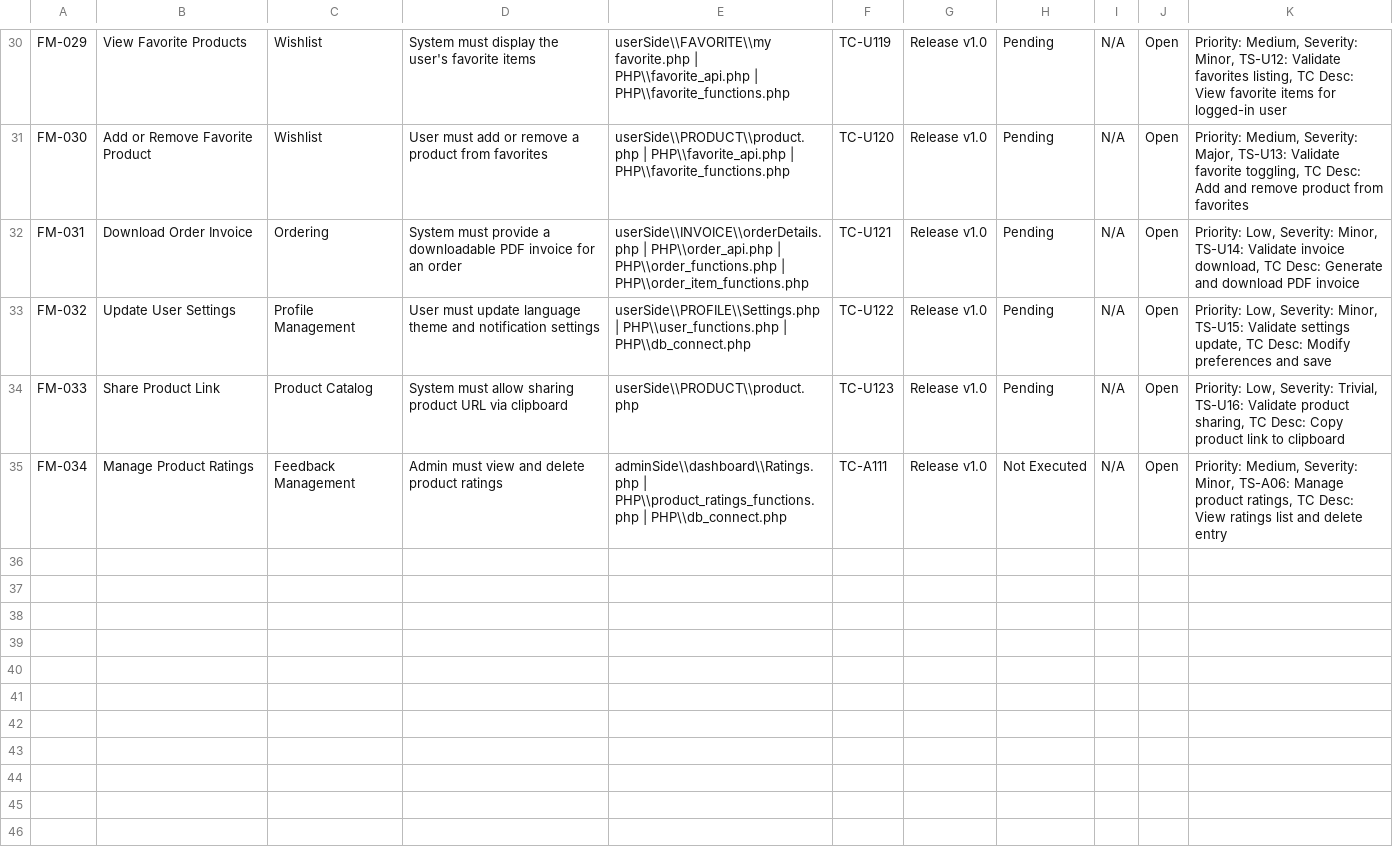
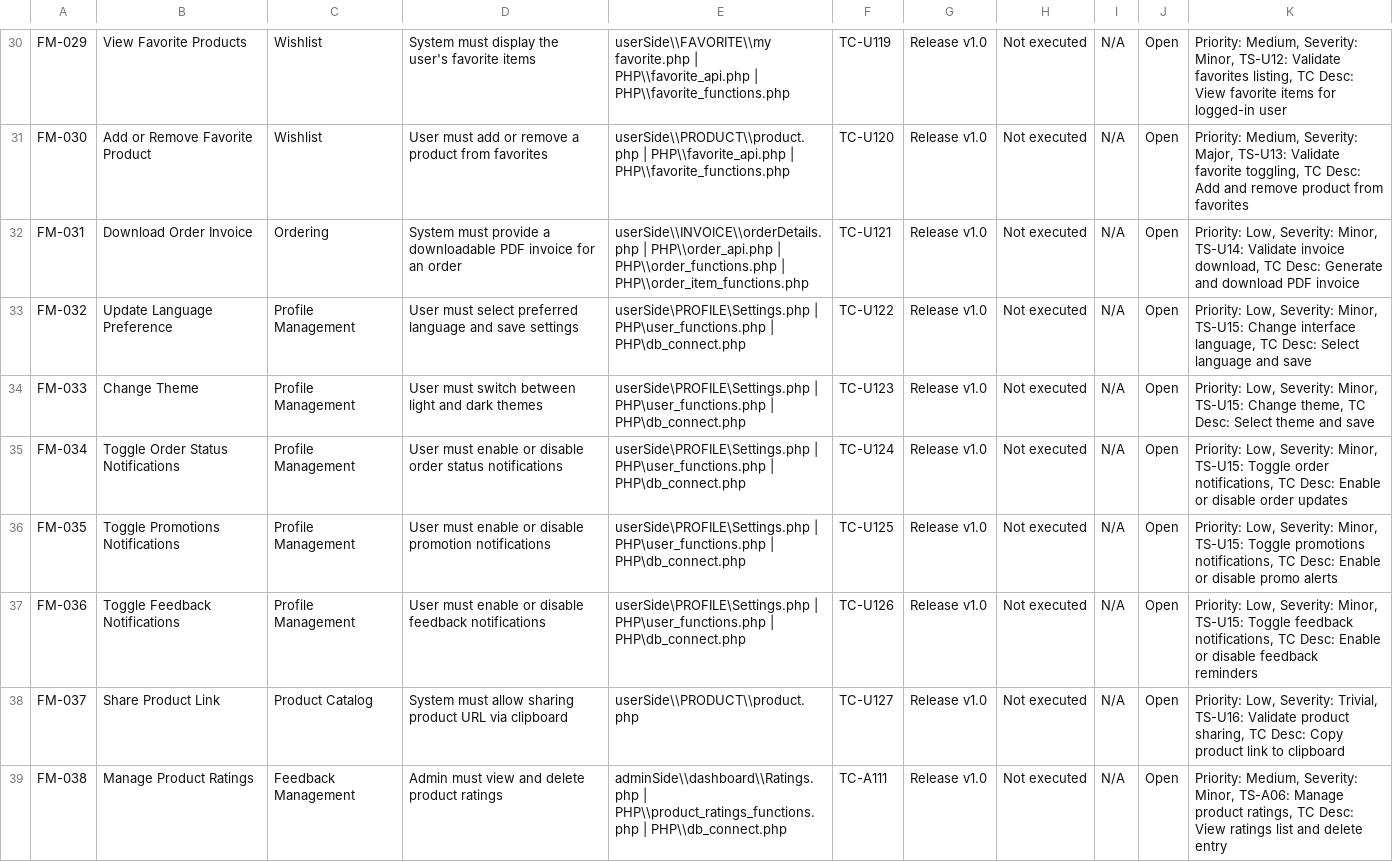
Before and after one commit to CloudMonkeyCoding/Cindys-Bakeshop, a CSV file: RTM_Template_Blank.csv, drawn as a sheet; only a part is shown, gaps mark what is left out; the diff covers the shown part only; the diff names each change by its address in the sheet, - before the commit and + after, or states it on an @@ line.

Commit message:
Expand user settings interactions and set UAT status

```diff
--- a/RTM_Template_Blank.csv
+++ b/RTM_Template_Blank.csv
-H30:H34: Pending
+H30:H34: Not executed
-B33: Update User Settings
+B33: Update Language Preference
-D33: User must update language theme and notification settings
+D33: User must select preferred language and save settings
-E33: userSide\\PROFILE\\Settings.php | PHP\\user_functions.php | PHP\\db_connect.php
+E33: userSide\PROFILE\Settings.php | PHP\user_functions.php | PHP\db_connect.php
-K33: …Minor, TS-U15: Validate settings update, TC Desc: Modify preferences and save
+K33: …Minor, TS-U15: Change interface language, TC Desc: Select language and save
-B34: Share Product Link
+B34: Change Theme
-C34: Product Catalog
+C34: Profile Management
-D34: System must allow sharing product URL via clipboard
+D34: User must switch between light and dark themes
-E34: userSide\\PRODUCT\\product.php
+E34: userSide\PROFILE\Settings.php | PHP\user_functions.php | PHP\db_connect.php
-K34: …Low, Severity: Trivial, TS-U16: Validate product sharing, TC Desc: Copy product link to clipboard
+K34: …Low, Severity: Minor, TS-U15: Change theme, TC Desc: Select theme and save
-B35: Manage Product Ratings
+B35: Toggle Order Status Notifications
-C35: Feedback Management
+C35: Profile Management
-D35: Admin must view and delete product ratings
+D35: User must enable or disable order status notifications
-E35: adminSide\\dashboard\\Ratings.php | PHP\\product_ratings_functions.php | PHP\\db_connect.php
+E35: userSide\PROFILE\Settings.php | PHP\user_functions.php | PHP\db_connect.php
-F35: TC-A111
+F35: TC-U124
-H35: Not Executed
+H35: Not executed
-K35: Priority: Medium, Severity: Minor, TS-A06: Manage product ratings, TC Desc: View ratings list and delete entry
+K35: Priority: Low, Severity: Minor, TS-U15: Toggle order notifications, TC Desc: Enable or disable order updates
+row 36: FM-035 | Toggle Promotions Notifications | Profile Management | User must enable or disable promotion notifications | userSide\PROFILE\Settings.php | PHP\user_functions.php | PHP\db_connect.php | TC-U125 | Release v1.0 | Not executed | N/A | Open | Priority: Low, Severity: Minor, TS-U15: Toggle promotions notifications, TC Desc: Enable or disable promo alerts
+row 37: FM-036 | Toggle Feedback Notifications | Profile Management | User must enable or disable feedback notifications | userSide\PROFILE\Settings.php | PHP\user_functions.php | PHP\db_connect.php | TC-U126 | Release v1.0 | Not executed | N/A | Open | Priority: Low, Severity: Minor, TS-U15: Toggle feedback notifications, TC Desc: Enable or disable feedback reminders
+row 38: FM-037 | Share Product Link | Product Catalog | System must allow sharing product URL via clipboard | userSide\\PRODUCT\\product.php | TC-U127 | Release v1.0 | Not executed | N/A | Open | Priority: Low, Severity: Trivial, TS-U16: Validate product sharing, TC Desc: Copy product link to clipboard
+row 39: FM-038 | Manage Product Ratings | Feedback Management | Admin must view and delete product ratings | adminSide\\dashboard\\Ratings.php | PHP\\product_ratings_functions.php | PHP\\db_connect.php | TC-A111 | Release v1.0 | Not executed | N/A | Open | Priority: Medium, Severity: Minor, TS-A06: Manage product ratings, TC Desc: View ratings list and delete entry
```
Also changed, not shown: 28 edited cells elsewhere in this file.
